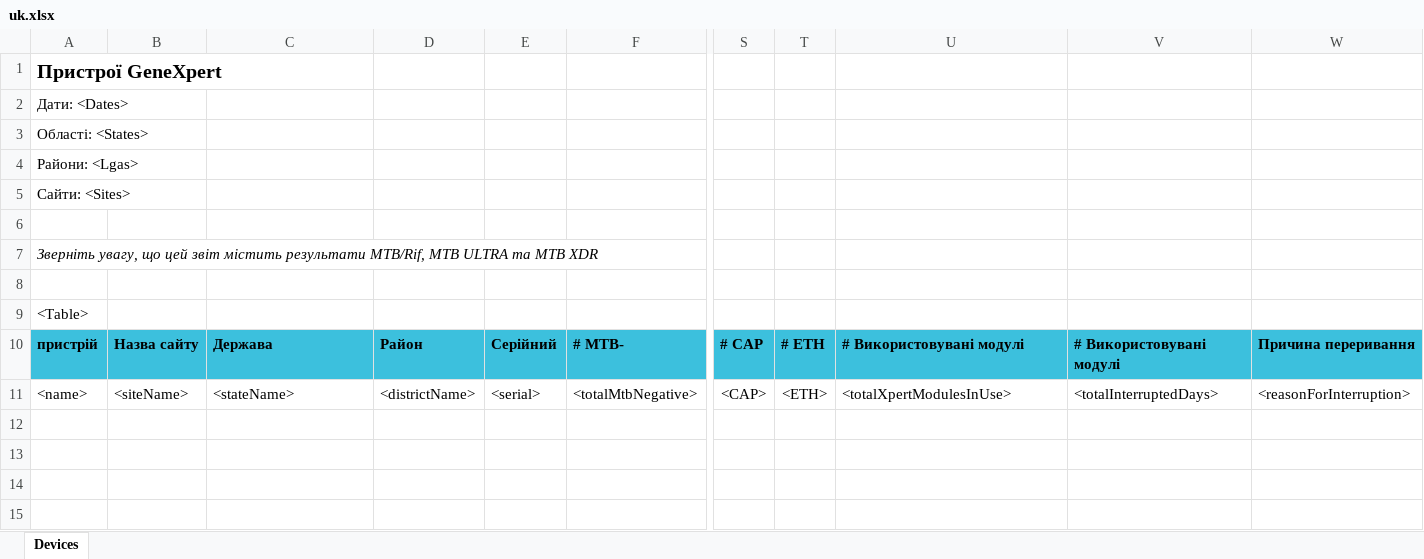
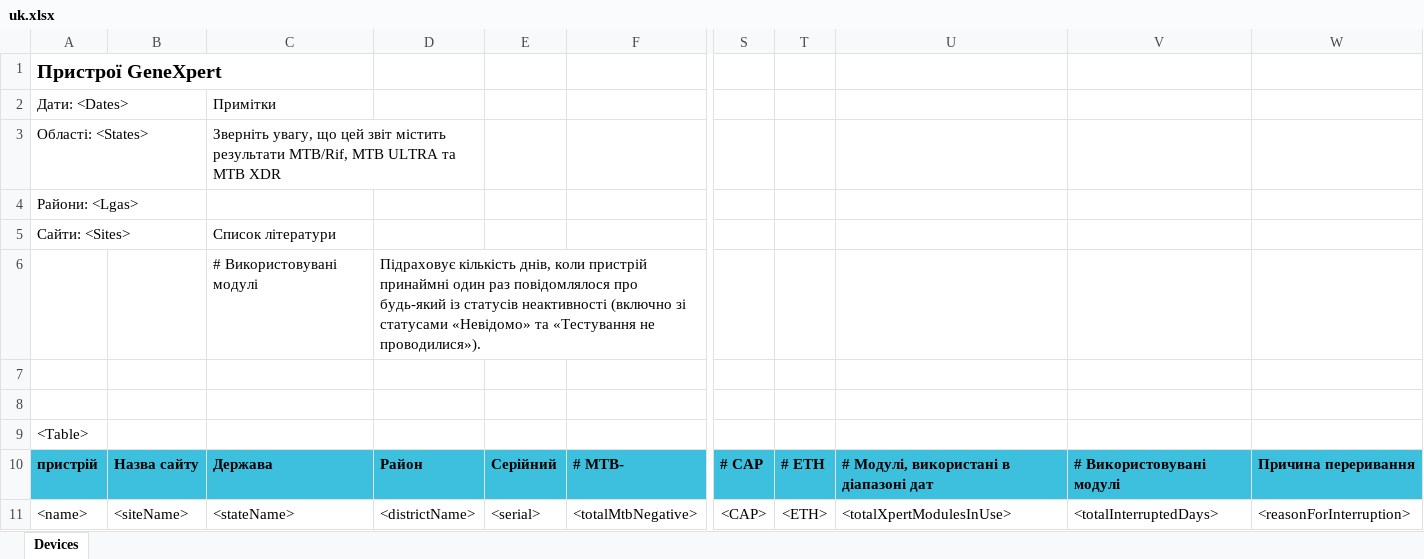
Before and after one commit to RahatSaqib/aspect, an Excel workbook: api/templates/device_report/uk.xlsx, sheet Devices, drawn as a sheet; only a part is shown, gaps mark what is left out; values as stored, in another font and other column widths than the file's, no borders; removed rows and columns are numbered as before the commit, all else as after; rows hold the shown columns only; the diff names each change by its address in the sheet, - before the commit and + after, or states it on an @@ line.

Commit message:
Add descriptions inside device report templates

```diff
--- a/api/templates/device_report/uk.xlsx (sheet Devices)
+++ b/api/templates/device_report/uk.xlsx (sheet Devices)
-C2: (empty)
+C2: Примітки
-C3: (empty)
+C3: Зверніть увагу, що цей звіт містить результати MTB/Rif, MTB ULTRA та MTB XDR
+C3:D3 merged
-C5: (empty)
+C5: Список літератури
+row 6:  |  | # Використовувані модулі | Підраховує кількість днів, коли пристрій принаймні один раз повідомлялося про будь-який із статусів неактивності (включно зі статусами «Невідомо» та «Тестування не проводилися»).
-row 7: Зверніть увагу, що цей звіт містить результати MTB/Rif, MTB ULTRA та MTB XDR
-U10: # Використовувані модулі
+U10: # Модулі, використані в діапазоні дат
```
Also changed, not shown: api/templates/device_report/en.xlsx, api/templates/device_report/es.xlsx.
